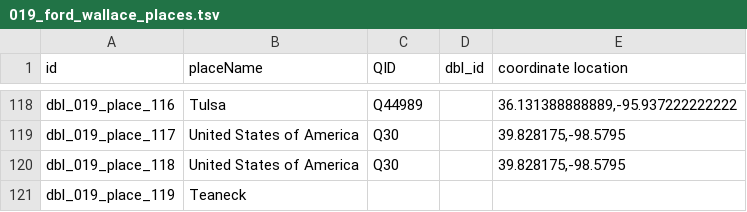
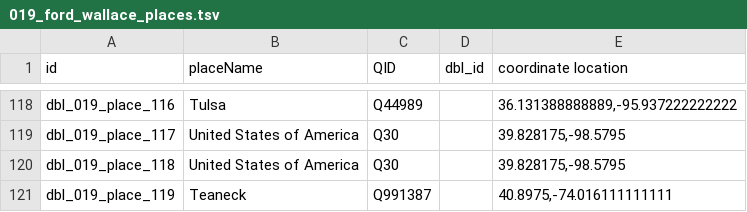
Before and after one commit to Dartmouth-Digital-History-Initiative/DBL-Encoding, a TSV file: tsv/019_ford_wallace_places.tsv, drawn as a sheet; only a part is shown, gaps mark what is left out; the diff names each change by its address in the sheet, - before the commit and + after, or states it on an @@ line.

Commit message:
Update 019_ford_wallace_places.tsv

```diff
--- a/tsv/019_ford_wallace_places.tsv
+++ b/tsv/019_ford_wallace_places.tsv
-C121 (QID): (empty)
+C121 (QID): Q991387
-E121 (coordinate location): (empty)
+E121 (coordinate location): 40.8975,-74.016111111111
```
